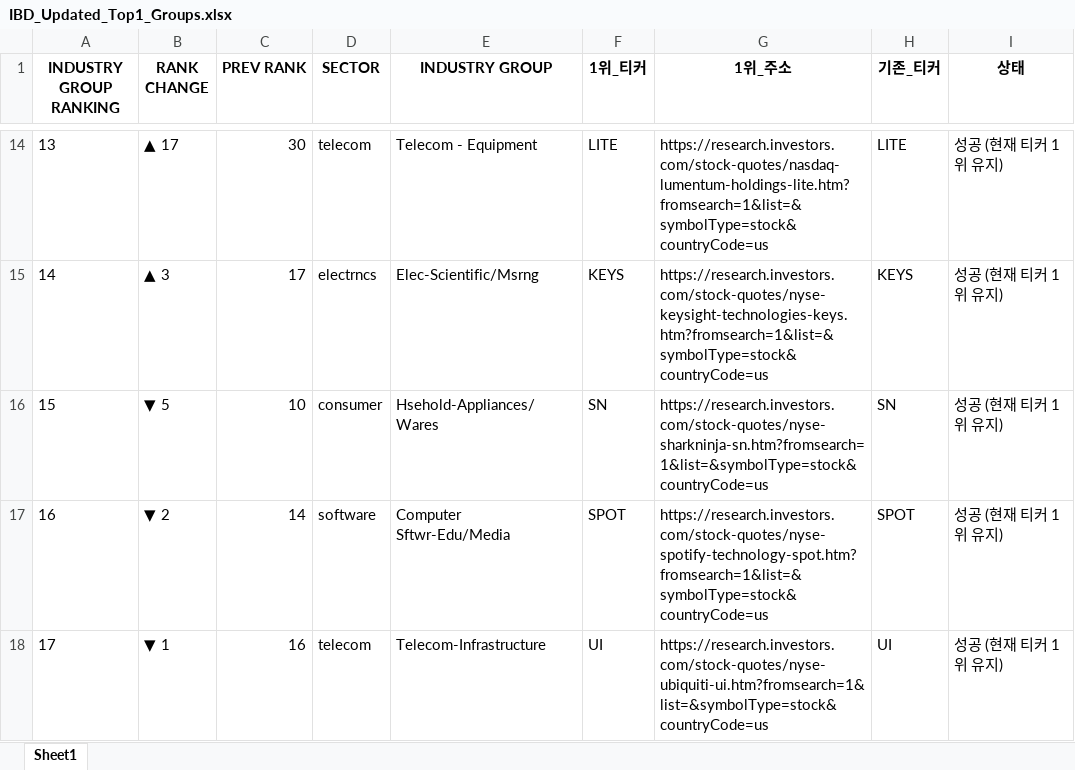
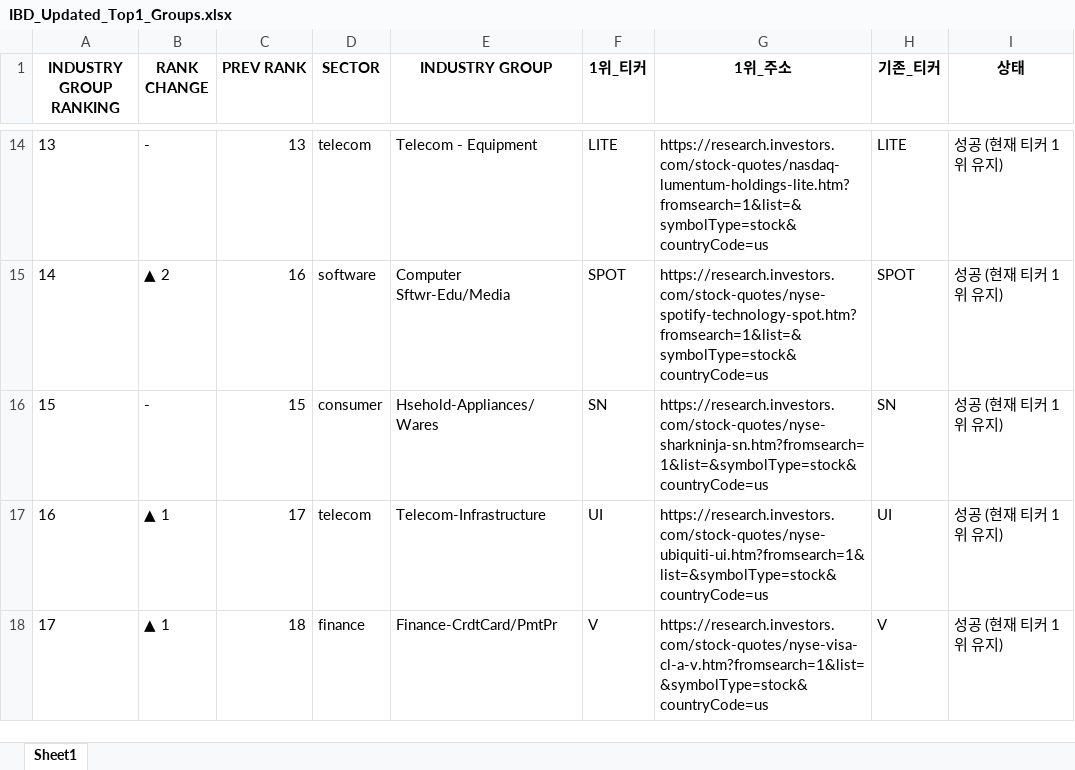
Before and after one commit to hjlee0421/ibd_top, an Excel workbook: IBD_Updated_Top1_Groups.xlsx, sheet Sheet1, drawn as a sheet; only a part is shown, gaps mark what is left out; values as stored, in another font and other column widths than the file's, no borders; the diff covers the shown part only; the diff names each change by its address in the sheet, - before the commit and + after, or states it on an @@ line.

```diff
--- a/IBD_Updated_Top1_Groups.xlsx (sheet Sheet1)
+++ b/IBD_Updated_Top1_Groups.xlsx (sheet Sheet1)
-B14 (RANK CHANGE): ▲ 17
+B14 (RANK CHANGE): -
-C14 (PREV RANK): 30
+C14 (PREV RANK): 13
-B15 (RANK CHANGE): ▲ 3
+B15 (RANK CHANGE): ▲ 2
-C15 (PREV RANK): 17
+C15 (PREV RANK): 16
-D15 (SECTOR): electrncs
+D15 (SECTOR): software
-E15 (INDUSTRY GROUP): Elec-Scientific/Msrng
+E15 (INDUSTRY GROUP): Computer Sftwr-Edu/Media
-F15 (1위_티커): KEYS
+F15 (1위_티커): SPOT
-G15 (1위_주소): https://research.investors.com/stock-quotes/nyse-keysight-technologies-keys.htm?fromsearch=1&list=&symbolType=stock&countryCode=us
+G15 (1위_주소): https://research.investors.com/stock-quotes/nyse-spotify-technology-spot.htm?fromsearch=1&list=&symbolType=stock&countryCode=us
-H15 (기존_티커): KEYS
+H15 (기존_티커): SPOT
-B16 (RANK CHANGE): ▼ 5
+B16 (RANK CHANGE): -
-C16 (PREV RANK): 10
+C16 (PREV RANK): 15
-B17 (RANK CHANGE): ▼ 2
+B17 (RANK CHANGE): ▲ 1
-C17 (PREV RANK): 14
+C17 (PREV RANK): 17
-D17 (SECTOR): software
+D17 (SECTOR): telecom
-E17 (INDUSTRY GROUP): Computer Sftwr-Edu/Media
+E17 (INDUSTRY GROUP): Telecom-Infrastructure
-F17 (1위_티커): SPOT
+F17 (1위_티커): UI
-G17 (1위_주소): https://research.investors.com/stock-quotes/nyse-spotify-technology-spot.htm?fromsearch=1&list=&symbolType=stock&countryCode=us
+G17 (1위_주소): https://research.investors.com/stock-quotes/nyse-ubiquiti-ui.htm?fromsearch=1&list=&symbolType=stock&countryCode=us
-H17 (기존_티커): SPOT
+H17 (기존_티커): UI
-B18 (RANK CHANGE): ▼ 1
+B18 (RANK CHANGE): ▲ 1
-C18 (PREV RANK): 16
+C18 (PREV RANK): 18
-D18 (SECTOR): telecom
+D18 (SECTOR): finance
-E18 (INDUSTRY GROUP): Telecom-Infrastructure
+E18 (INDUSTRY GROUP): Finance-CrdtCard/PmtPr
-F18 (1위_티커): UI
+F18 (1위_티커): V
-G18 (1위_주소): https://research.investors.com/stock-quotes/nyse-ubiquiti-ui.htm?fromsearch=1&list=&symbolType=stock&countryCode=us
+G18 (1위_주소): https://research.investors.com/stock-quotes/nyse-visa-cl-a-v.htm?fromsearch=1&list=&symbolType=stock&countryCode=us
-H18 (기존_티커): UI
+H18 (기존_티커): V
```
Also changed, not shown: 1 added row, 1 removed row and 372 edited cells elsewhere in this sheet, 1 other file.
